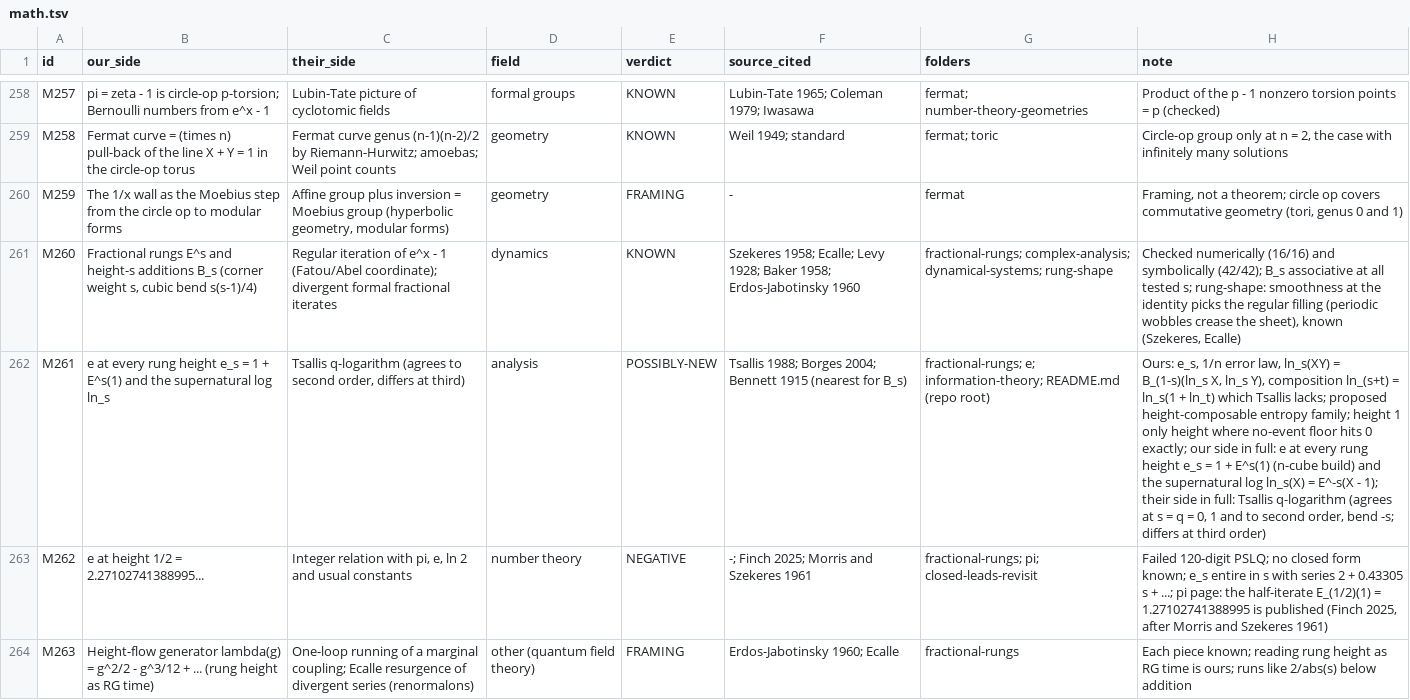
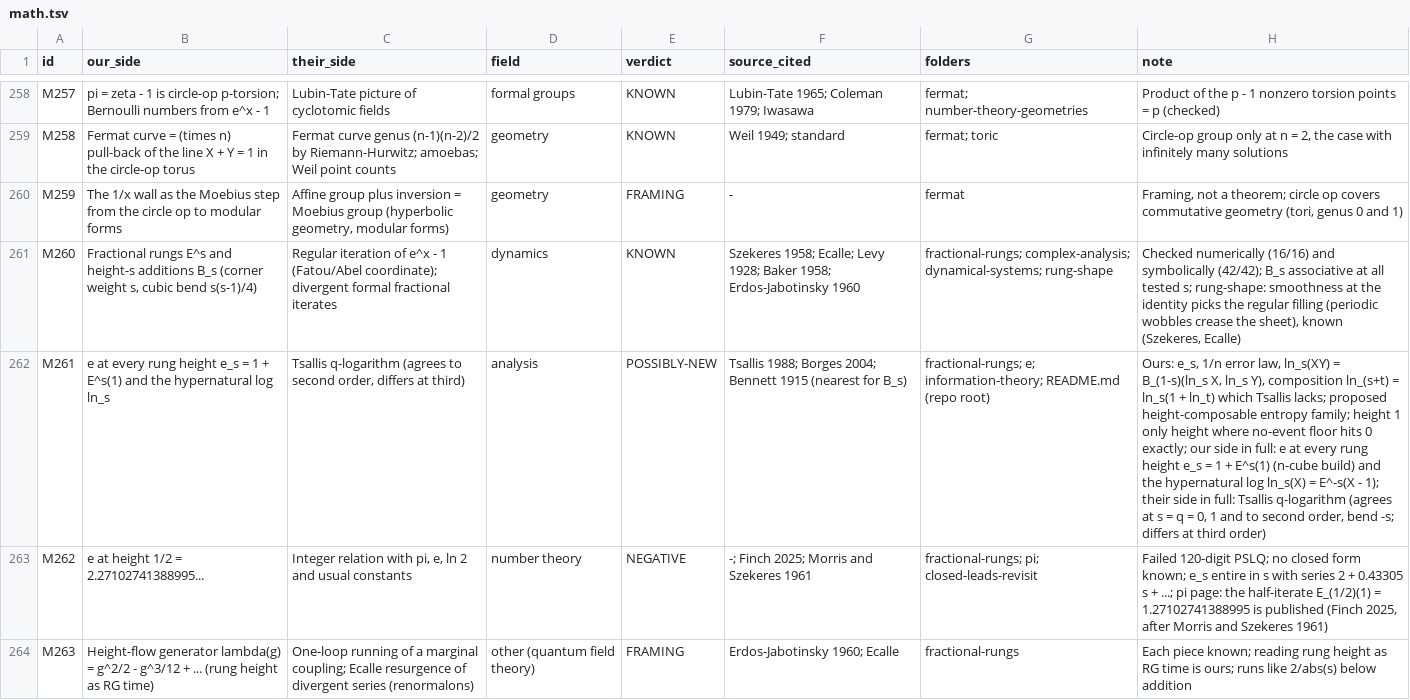
Before and after one commit to BrennanRPope/fused-hyperoperation-algebra, a TSV file: topics/bridge-survey/raw/math.tsv, drawn as a sheet; only a part is shown, gaps mark what is left out; the diff names each change by its address in the sheet, - before the commit and + after, or states it on an @@ line.

```diff
--- a/topics/bridge-survey/raw/math.tsv
+++ b/topics/bridge-survey/raw/math.tsv
-B262 (our_side): …and the supernatural log ln_s
+B262 (our_side): …and the hypernatural log ln_s
-H262 (note): …and the supernatural log ln_s(X)…
+H262 (note): …and the hypernatural log ln_s(X)…
```
Also changed, not shown: topics/bridge-survey/bridges.csv, topics/bridge-survey/raw/shapes-applied.tsv, 28 other files.
